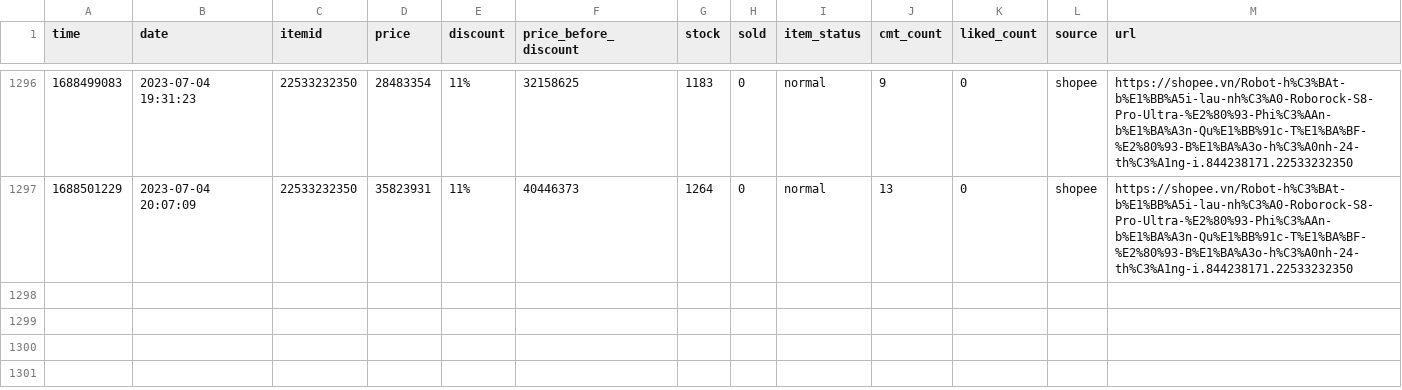
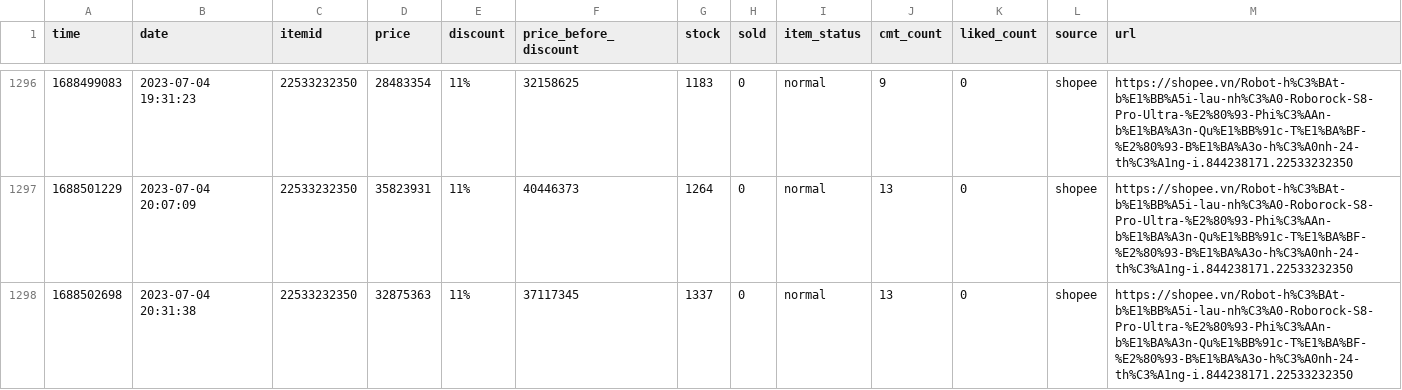
Before and after one commit to zaivi/ci-tracking-retails-price, a CSV file: data/history/22533232350.csv, drawn as a sheet; only a part is shown, gaps mark what is left out; the diff names each change by its address in the sheet, - before the commit and + after, or states it on an @@ line.

```diff
--- a/data/history/22533232350.csv
+++ b/data/history/22533232350.csv
+row 1298: 1688502698 | 2023-07-04 20:31:38 | 22533232350 | 32875363 | 11% | 37117345 | 1337 | 0 | normal | 13 | 0 | shopee | https://shopee.vn/Robot-h%C3%BAt-b%E1%BB%A5i-lau-nh%C3%A0-Roborock-S8-Pro-Ultra-%E2%80%93-Phi%C3%AAn-b%E1%BA%A3n-Qu%E1%BB%91c-T%E1%BA%BF-%E2%80%93-B%E1%BA%A3o-h%C3%A0nh-24-th%C3%A1ng-i.844238171.22533232350
```
Also changed, not shown: data/history/11231851127.csv, data/history/216174917.csv, 29 other files.
